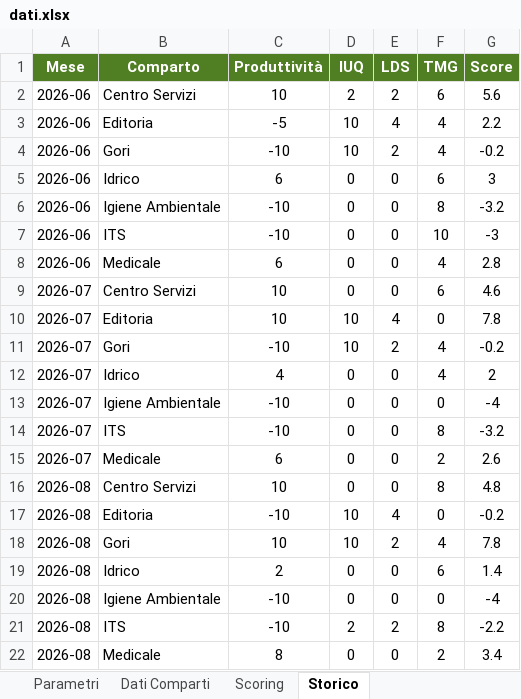
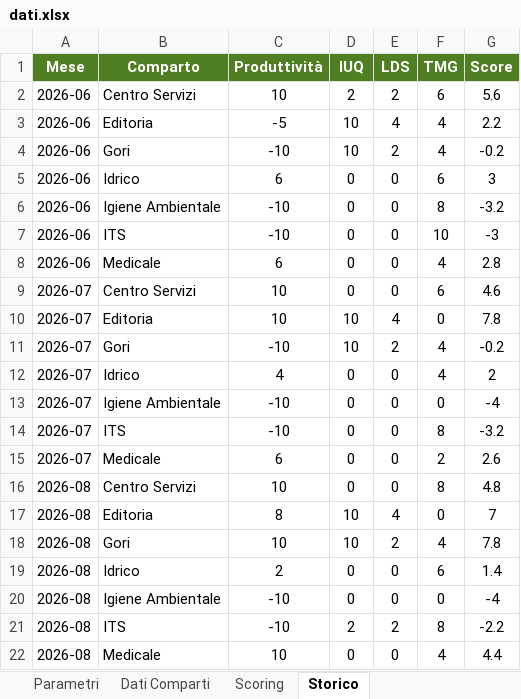
Before and after one commit to silviomagurno-dev/challenge-inbound, an Excel workbook: dati.xlsx, sheet Storico, drawn as a sheet; values as stored, in another font and other column widths than the file's, no borders; the diff names each change by its address in the sheet, - before the commit and + after, or states it on an @@ line.

```diff
--- a/dati.xlsx (sheet Storico)
+++ b/dati.xlsx (sheet Storico)
-C17 (Produttività): -10
+C17 (Produttività): 8
-G17 (Score): -0.2
+G17 (Score): 7
-C22 (Produttività): 8
+C22 (Produttività): 10
-F22 (TMG): 2
+F22 (TMG): 4
-G22 (Score): 3.4
+G22 (Score): 4.4
```
Also changed, not shown: sheet Dati Comparti, sheet Scoring.
